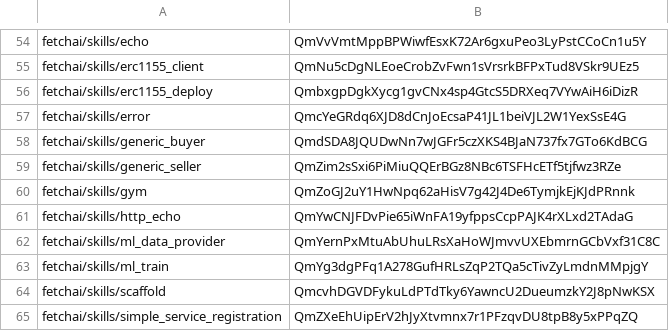
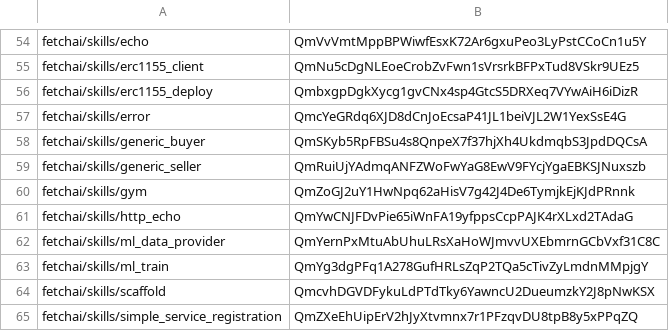
Before and after one commit to legendarydeveloper919/agents-aea, a CSV file: packages/hashes.csv, drawn as a sheet; only a part is shown, gaps mark what is left out.

```diff
--- a/packages/hashes.csv
+++ b/packages/hashes.csv
@@ -57,4 +57,4 @@ fetchai/skills/erc1155_deploy,QmbxgpDgkXycg1gvCNx4sp4GtcS5DRXeq7VYwAiH6iDizR
 fetchai/skills/error,QmcYeGRdq6XJD8dCnJoEcsaP41JL1beiVJL2W1YexSsE4G
-fetchai/skills/generic_buyer,QmdSDA8JQUDwNn7wJGFr5czXKS4BJaN737fx7GTo6KdBCG
-fetchai/skills/generic_seller,QmZim2sSxi6PiMiuQQErBGz8NBc6TSFHcETf5tjfwz3RZe
+fetchai/skills/generic_buyer,QmSKyb5RpFBSu4s8QnpeX7f37hjXh4UkdmqbS3JpdDQCsA
+fetchai/skills/generic_seller,QmRuiUjYAdmqANFZWoFwYaG8EwV9FYcjYgaEBKSJNuxszb
 fetchai/skills/gym,QmZoGJ2uY1HwNpq62aHisV7g42J4De6TymjkEjKJdPRnnk
```
Also changed, not shown: 5 other files.
